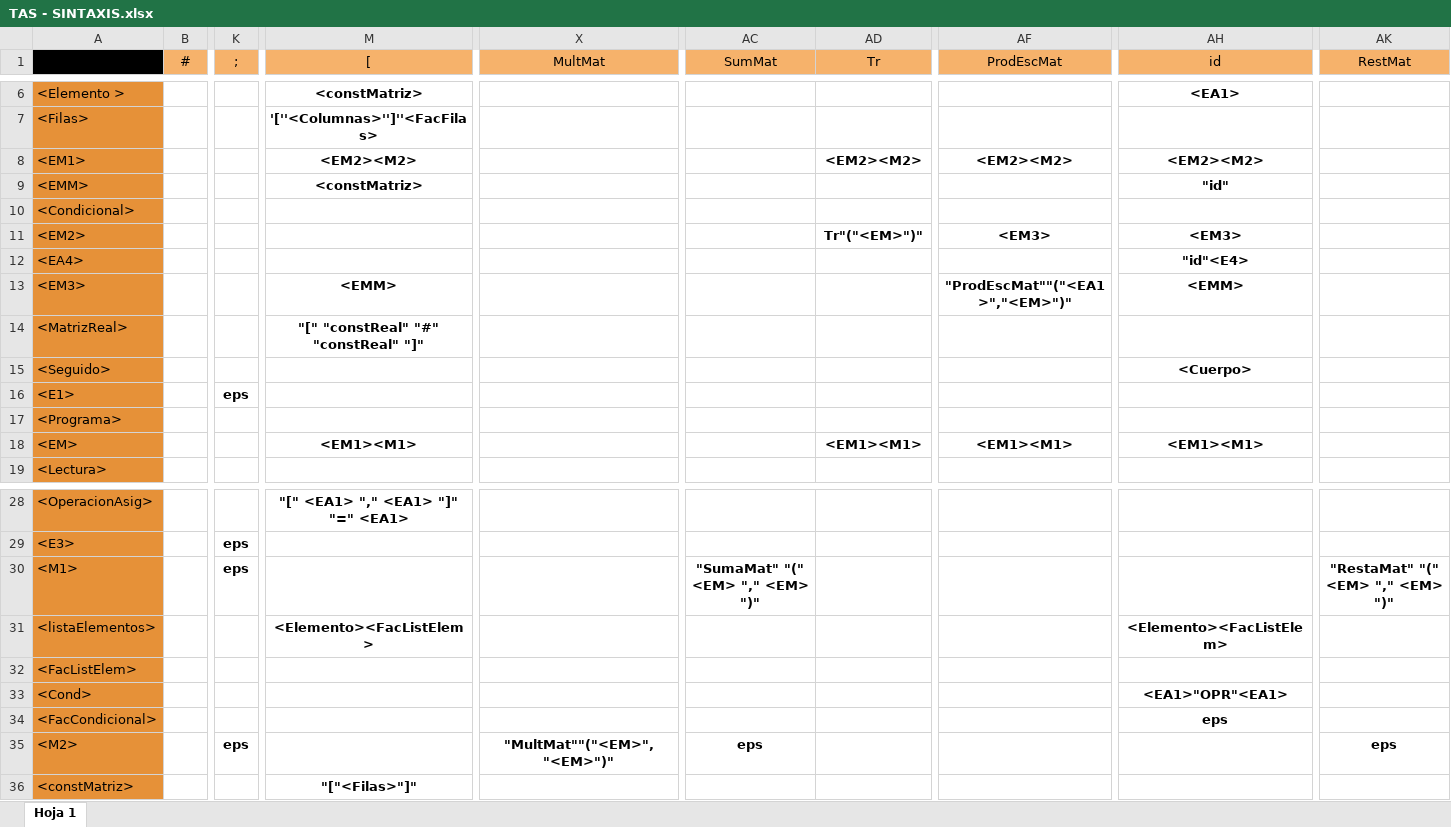
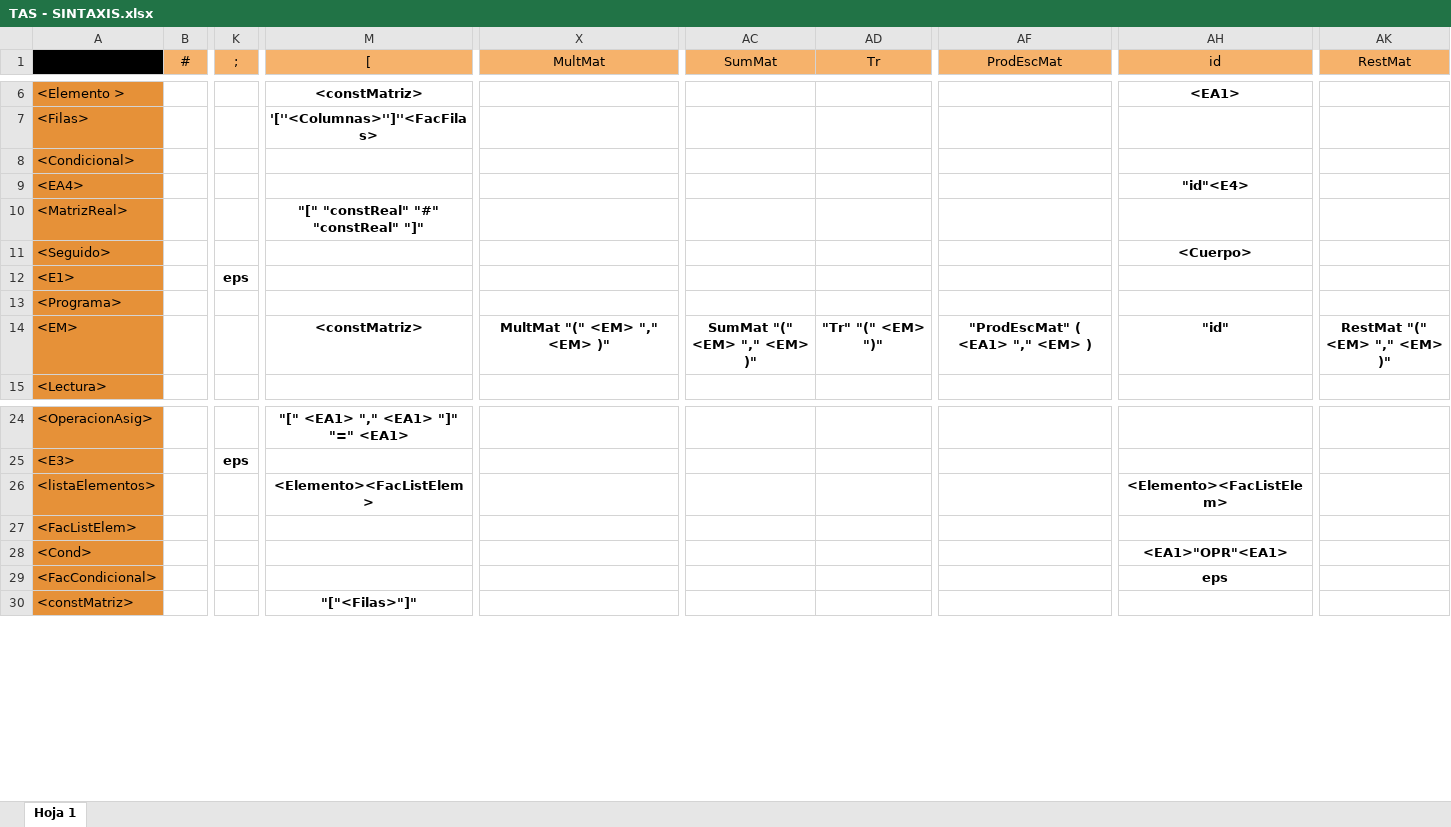
Before and after one commit to SantiBechir/sintaxis_proyecto_final, an Excel workbook: TAS - SINTAXIS.xlsx, sheet Hoja 1, drawn as a sheet; only a part is shown, gaps mark what is left out; values as stored, in another font and other column widths than the file's, no borders; removed rows and columns are numbered as before the commit, all else as after; rows hold the shown columns only; the diff names each change by its address in the sheet, - before the commit and + after, or states it on an @@ line.

Commit message:
pruebas en los programas

```diff
--- a/TAS - SINTAXIS.xlsx (sheet Hoja 1)
+++ b/TAS - SINTAXIS.xlsx (sheet Hoja 1)
-row 8: <EM1> |  |  | <EM2><M2> |  |  | <EM2><M2> | <EM2><M2> | <EM2><M2>
-row 9: <EMM> |  |  | <constMatriz> |  |  |  |  | "id"
-row 11: <EM2> |  |  |  |  |  | Tr"("<EM>")" | <EM3> | <EM3>
-row 13: <EM3> |  |  | <EMM> |  |  |  | "ProdEscMat""("<EA1>","<EM>")" | <EMM>
-M14 ([): <EM1><M1>
+M14 ([): <constMatriz>
-X14 (MultMat): (empty)
+X14 (MultMat): MultMat "(" <EM> "," <EM> )"
-AC14 (SumMat): (empty)
+AC14 (SumMat): SumMat "(" <EM> "," <EM> )"
-AD14 (Tr): <EM1><M1>
+AD14 (Tr): "Tr" "(" <EM> ")"
-AF14 (ProdEscMat): <EM1><M1>
+AF14 (ProdEscMat): "ProdEscMat" ( <EA1> "," <EM> )
-AH14 (id): <EM1><M1>
+AH14 (id): "id"
-AK14 (RestMat): (empty)
+AK14 (RestMat): RestMat "(" <EM> "," <EM> )"
-row 30: <M1> |  | eps |  |  | "SumaMat" "(" <EM> "," <EM> ")" |  |  |  | "RestaMat" "(" <EM> "," <EM> ")"
-row 35: <M2> |  | eps |  | "MultMat""("<EM>","<EM>")" | eps |  |  |  | eps
```
Also changed, not shown: 15 other files.
